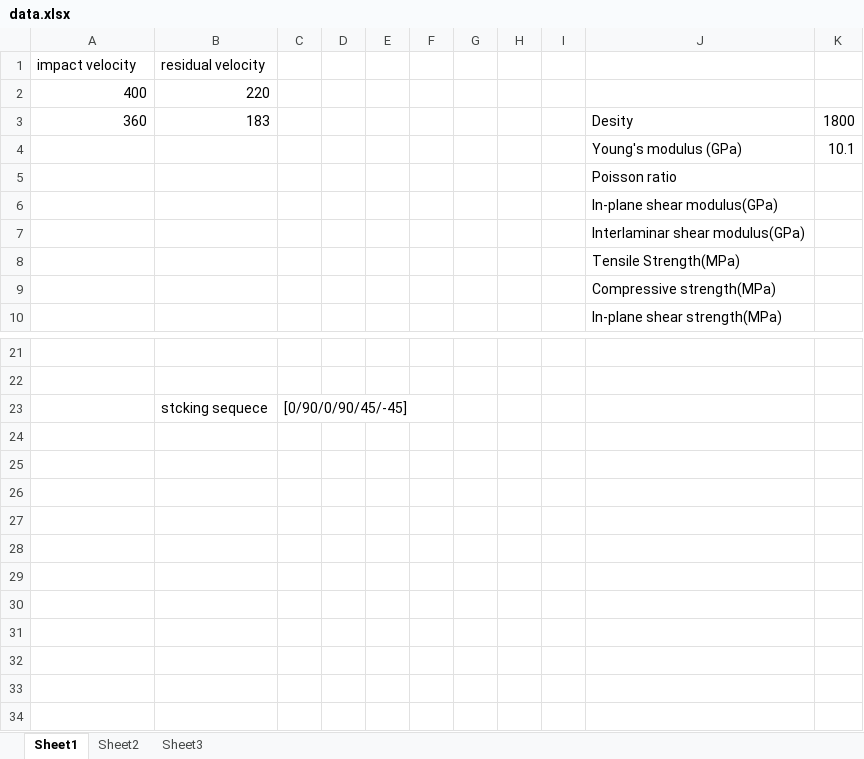
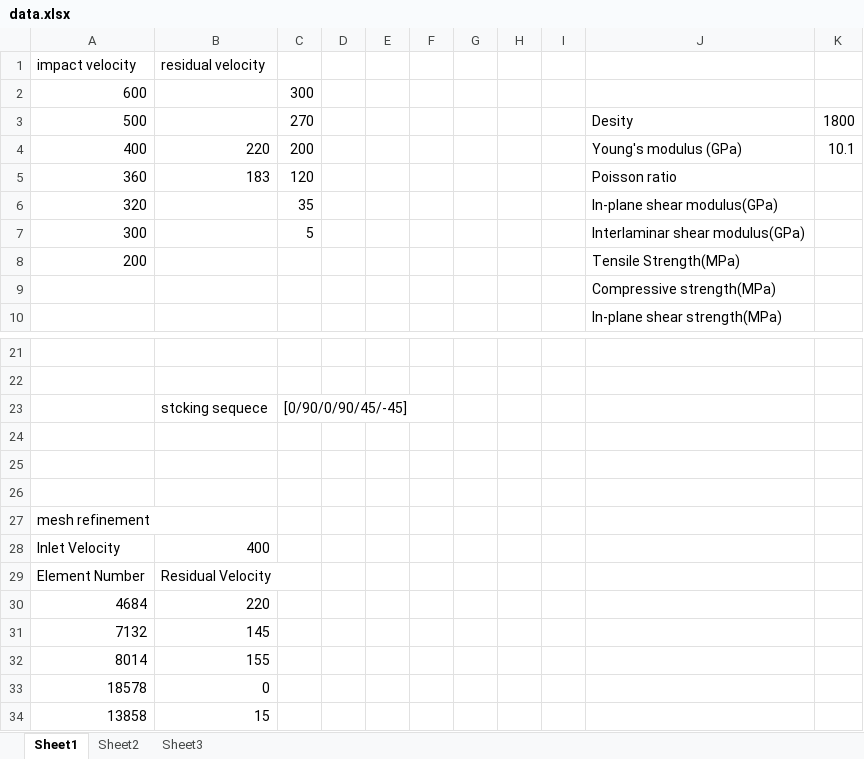
Before and after one commit to albertzhc/Final, an Excel workbook: data.xlsx, sheet Sheet1, drawn as a sheet; only a part is shown, gaps mark what is left out; values as stored, in another font and other column widths than the file's, no borders; charts and pictures not drawn; removed rows and columns are numbered as before the commit, all else as after; the diff names each change by its address in the sheet, - before the commit and + after, or states it on an @@ line.

```diff
--- a/data.xlsx (sheet Sheet1)
+++ b/data.xlsx (sheet Sheet1)
+row 2: 600 |  | 300
+row 3: 500 |  | 270 |  |  |  |  |  |  | Desity | 1800
-C4: (empty)
+C4: 200
-J4: (empty)
+J4: Young's modulus (GPa)
-K4: (empty)
+K4: 10.1
-C5: (empty)
+C5: 120
-J5: Desity
+J5: Poisson ratio
-K5: 1800
+K5: (empty)
-row 4:  |  |  |  |  |  |  |  |  | Young's modulus (GPa) | 10.1
-row 5:  |  |  |  |  |  |  |  |  | Poisson ratio
-row 6:  |  |  |  |  |  |  |  |  | In-plane shear modulus(GPa)
-row 7:  |  |  |  |  |  |  |  |  | Interlaminar shear modulus(GPa)
-row 8:  |  |  |  |  |  |  |  |  | Tensile Strength(MPa)
+row 6: 320 |  | 35 |  |  |  |  |  |  | In-plane shear modulus(GPa)
+row 7: 300 |  | 5 |  |  |  |  |  |  | Interlaminar shear modulus(GPa)
+row 8: 200 |  |  |  |  |  |  |  |  | Tensile Strength(MPa)
+row 24: (empty)
+row 25: (empty)
+row 26: (empty)
+row 27: mesh refinement
+row 28: Inlet Velocity | 400
+row 29: Element Number | Residual Velocity
+row 30: 4684 | 220
+row 31: 7132 | 145
+row 32: 8014 | 155
+row 33: 18578 | 0
+row 34: 13858 | 15
```
Also changed, not shown: 3 other files.
